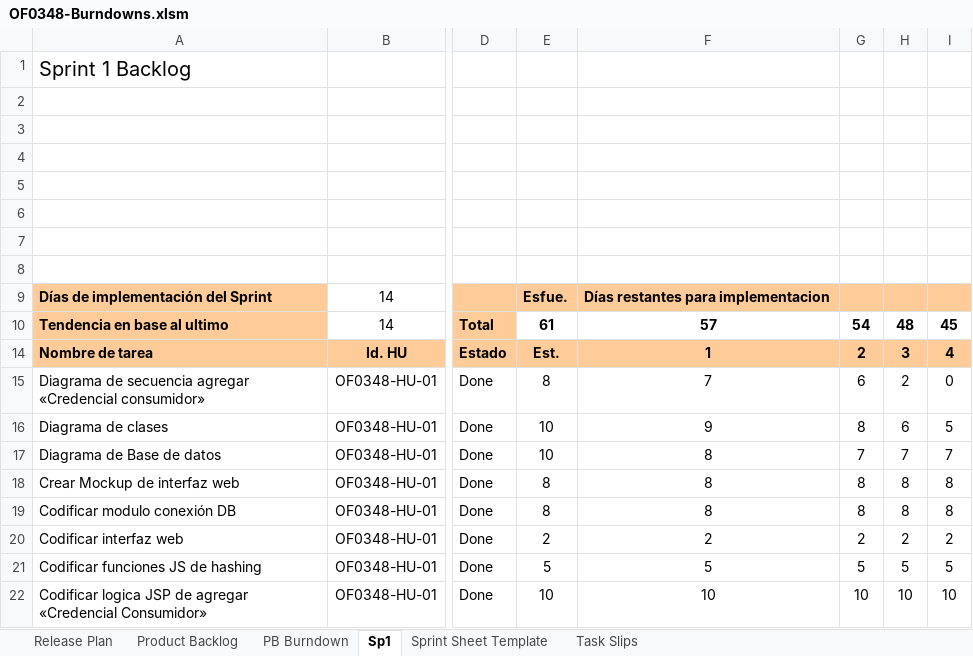
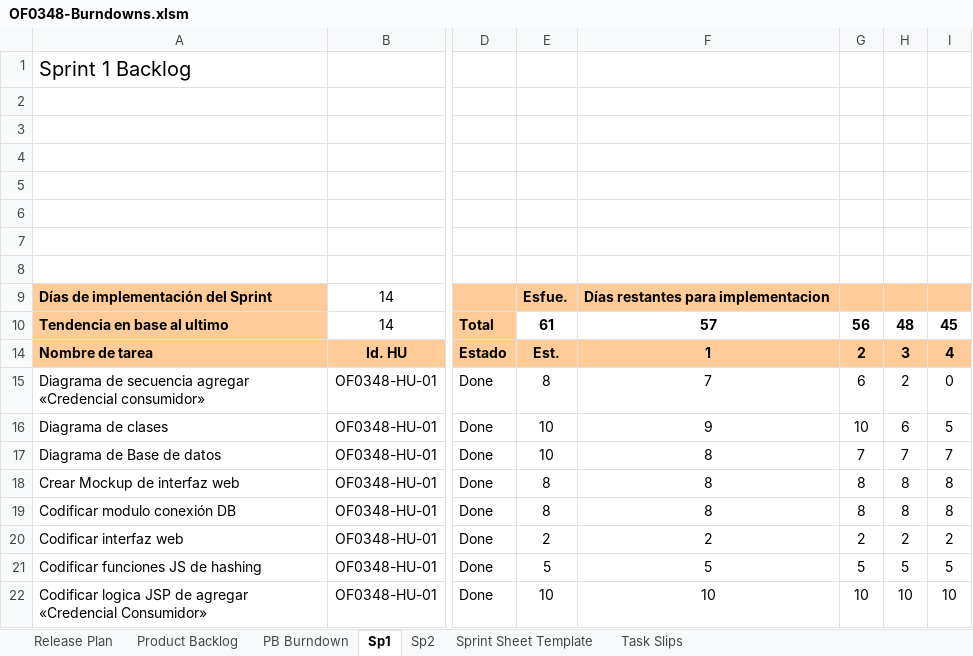
Before and after one commit to MarceloAros/OF0348-Docs, an Excel workbook: OF0348-Burndowns.xlsm, sheet Sp1, drawn as a sheet; only a part is shown, gaps mark what is left out; values as stored, in another font and other column widths than the file's, no borders; charts and pictures and conditional formats not drawn; the diff names each change by its address in the sheet, - before the commit and + after, or states it on an @@ line.

```diff
--- a/OF0348-Burndowns.xlsm (sheet Sp1)
+++ b/OF0348-Burndowns.xlsm (sheet Sp1)
+sheet tab: Sp2
-G10: 54
+G10: 56
-G16: 8
+G16: 10
```
Also changed, not shown: sheet Release Plan, sheet Product Backlog, sheet PB Burndown, hidden cells, charts or pictures, OF0348-RISKS.xlsx, OP0348-HU.xlsx, 3 other files.
